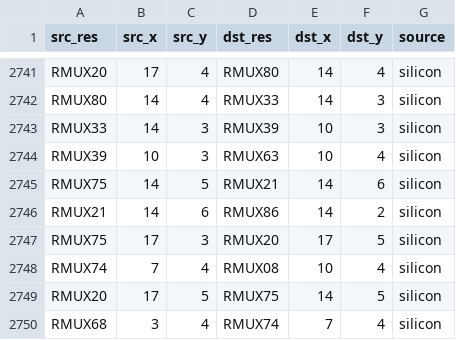
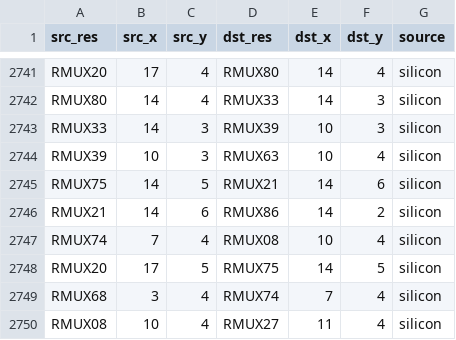
Before and after one commit to bbenchoff/AGaMEMnon, a CSV file: agamemnon/chipdb/master_conduction.csv, drawn as a sheet; only a part is shown, gaps mark what is left out; the shorter side is filled out with more unchanged rows.

```diff
--- a/agamemnon/chipdb/master_conduction.csv
+++ b/agamemnon/chipdb/master_conduction.csv
@@ -2746,3 +2746,2 @@ RMUX75,14,5,RMUX21,14,6,silicon
 RMUX21,14,6,RMUX86,14,2,silicon
-RMUX75,17,3,RMUX20,17,5,silicon
 RMUX74,7,4,RMUX08,10,4,silicon
```
Also changed, not shown: agamemnon/chipdb/ff2_conduction.csv, 11 other files.
